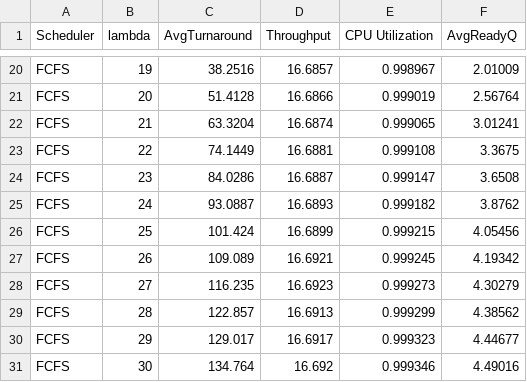
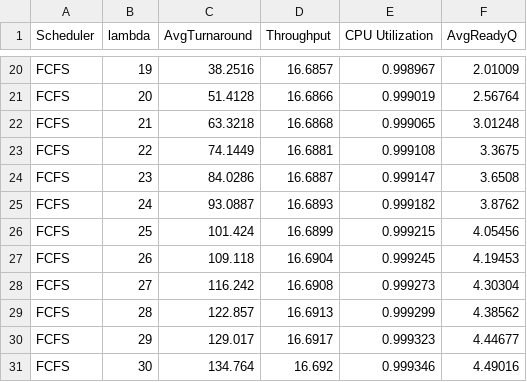
Before and after one commit to kevin-funderburg/CPU-scheduling-simulator, a CSV file: sim.csv, drawn as a sheet; only a part is shown, gaps mark what is left out.

```diff
--- a/sim.csv
+++ b/sim.csv
@@ -21,3 +21,3 @@ FCFS,19,38.2516,16.6857,0.998967,2.01009,
 FCFS,20,51.4128,16.6866,0.999019,2.56764,
-FCFS,21,63.3204,16.6874,0.999065,3.01241,
+FCFS,21,63.3218,16.6868,0.999065,3.01248,
 FCFS,22,74.1449,16.6881,0.999108,3.3675,
@@ -26,4 +26,4 @@ FCFS,24,93.0887,16.6893,0.999182,3.8762,
 FCFS,25,101.424,16.6899,0.999215,4.05456,
-FCFS,26,109.089,16.6921,0.999245,4.19342,
-FCFS,27,116.235,16.6923,0.999273,4.30279,
+FCFS,26,109.118,16.6904,0.999245,4.19453,
+FCFS,27,116.242,16.6908,0.999273,4.30304,
 FCFS,28,122.857,16.6913,0.999299,4.38562,
```
Also changed, not shown: 35 other files.
